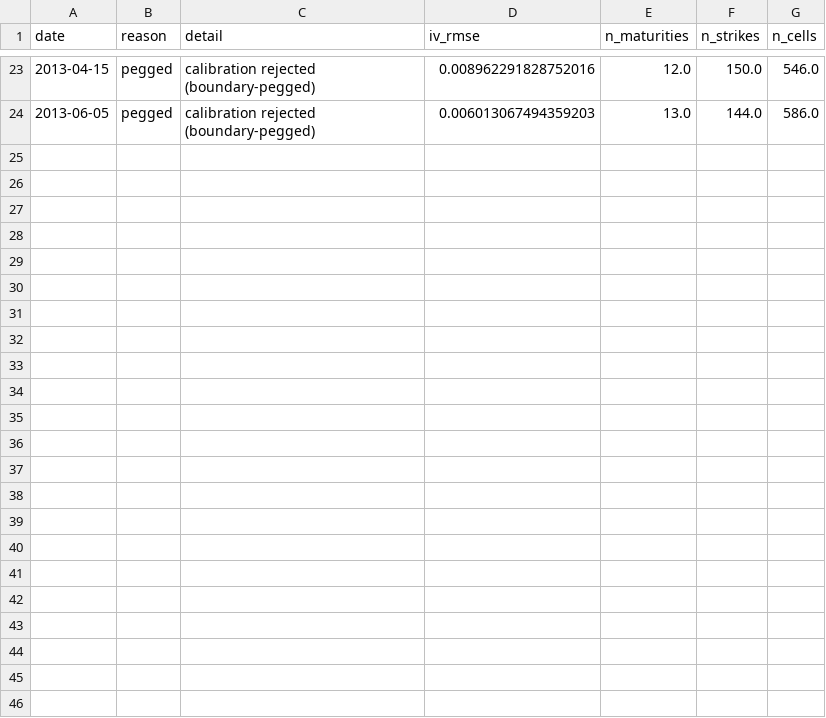
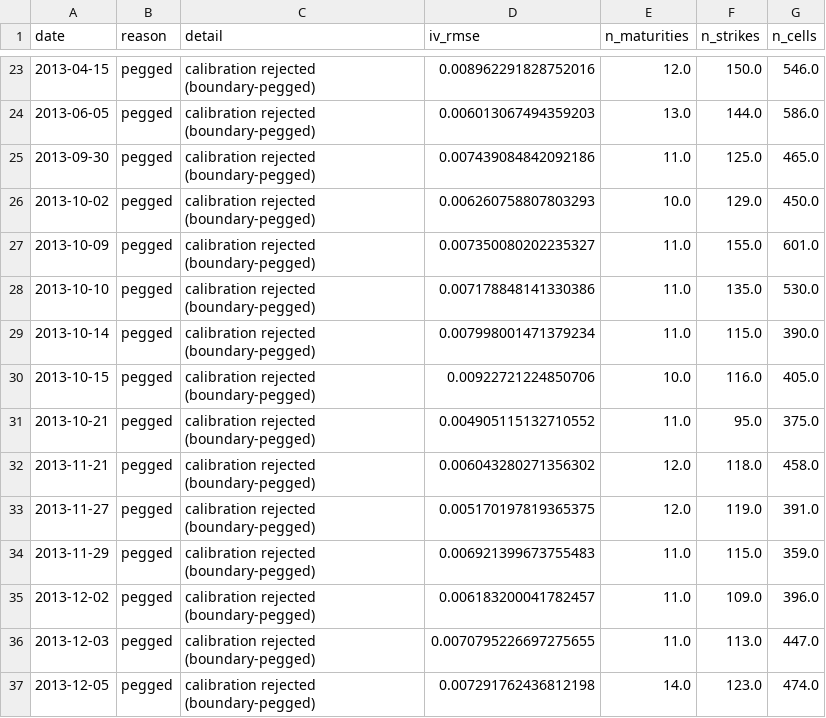
Before and after one commit to boomelage/heston-calibration, a CSV file: results/bates/calibrations/vol/rejections.csv, drawn as a sheet; only a part is shown, gaps mark what is left out.

Commit message:
Data checkpoint

```diff
--- a/results/bates/calibrations/vol/rejections.csv
+++ b/results/bates/calibrations/vol/rejections.csv
@@ -24 +24,14 @@ date,reason,detail,iv_rmse,n_maturities,n_strikes,n_cells
 2013-06-05,pegged,calibration rejected (boundary-pegged),0.006013067494359203,13.0,144.0,586.0
+2013-09-30,pegged,calibration rejected (boundary-pegged),0.007439084842092186,11.0,125.0,465.0
+2013-10-02,pegged,calibration rejected (boundary-pegged),0.006260758807803293,10.0,129.0,450.0
+2013-10-09,pegged,calibration rejected (boundary-pegged),0.007350080202235327,11.0,155.0,601.0
+2013-10-10,pegged,calibration rejected (boundary-pegged),0.007178848141330386,11.0,135.0,530.0
+2013-10-14,pegged,calibration rejected (boundary-pegged),0.007998001471379234,11.0,115.0,390.0
+2013-10-15,pegged,calibration rejected (boundary-pegged),0.00922721224850706,10.0,116.0,405.0
+2013-10-21,pegged,calibration rejected (boundary-pegged),0.004905115132710552,11.0,95.0,375.0
+2013-11-21,pegged,calibration rejected (boundary-pegged),0.006043280271356302,12.0,118.0,458.0
+2013-11-27,pegged,calibration rejected (boundary-pegged),0.005170197819365375,12.0,119.0,391.0
+2013-11-29,pegged,calibration rejected (boundary-pegged),0.006921399673755483,11.0,115.0,359.0
+2013-12-02,pegged,calibration rejected (boundary-pegged),0.006183200041782457,11.0,109.0,396.0
+2013-12-03,pegged,calibration rejected (boundary-pegged),0.0070795226697275655,11.0,113.0,447.0
+2013-12-05,pegged,calibration rejected (boundary-pegged),0.007291762436812198,14.0,123.0,474.0
```
Also changed, not shown: results/bates/calibrations/price/rejections.csv, 10 other files.
